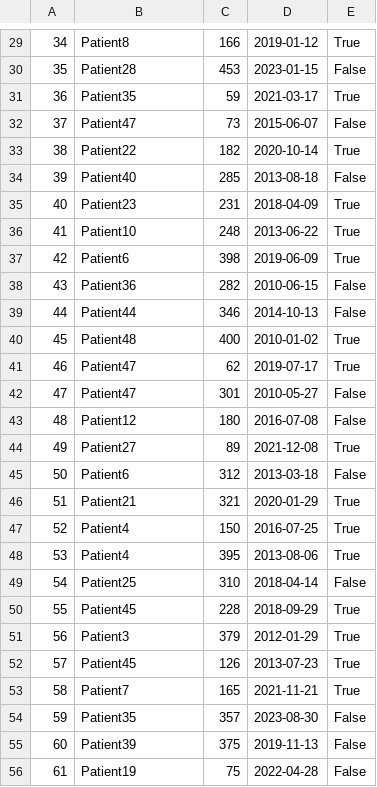
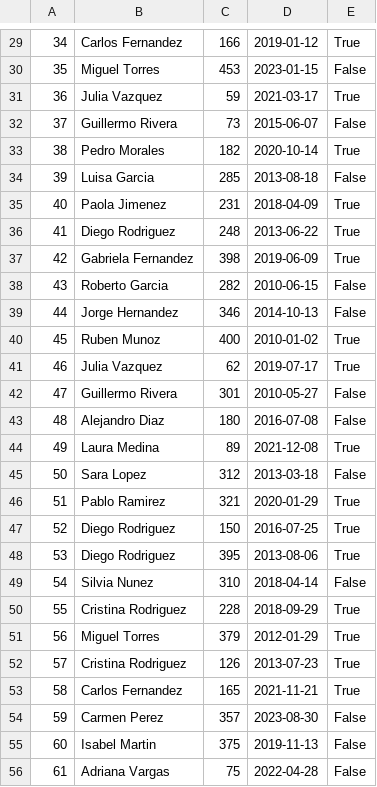
Before and after one commit to jvboronatjosep/Ex2av, a CSV file: datanew.csv, drawn as a sheet; only a part is shown, gaps mark what is left out; the diff covers the shown part only.

```diff
--- a/datanew.csv
+++ b/datanew.csv
@@ -29,28 +29,28 @@
-34,Patient8,166,2019-01-12,True
-35,Patient28,453,2023-01-15,False
-36,Patient35,59,2021-03-17,True
-37,Patient47,73,2015-06-07,False
-38,Patient22,182,2020-10-14,True
-39,Patient40,285,2013-08-18,False
-40,Patient23,231,2018-04-09,True
-41,Patient10,248,2013-06-22,True
-42,Patient6,398,2019-06-09,True
-43,Patient36,282,2010-06-15,False
-44,Patient44,346,2014-10-13,False
-45,Patient48,400,2010-01-02,True
-46,Patient47,62,2019-07-17,True
-47,Patient47,301,2010-05-27,False
-48,Patient12,180,2016-07-08,False
-49,Patient27,89,2021-12-08,True
-50,Patient6,312,2013-03-18,False
-51,Patient21,321,2020-01-29,True
-52,Patient4,150,2016-07-25,True
-53,Patient4,395,2013-08-06,True
-54,Patient25,310,2018-04-14,False
-55,Patient45,228,2018-09-29,True
-56,Patient3,379,2012-01-29,True
-57,Patient45,126,2013-07-23,True
-58,Patient7,165,2021-11-21,True
-59,Patient35,357,2023-08-30,False
-60,Patient39,375,2019-11-13,False
-61,Patient19,75,2022-04-28,False
+34,"Carlos Fernandez",166,2019-01-12,True
+35,"Miguel Torres",453,2023-01-15,False
+36,"Julia Vazquez",59,2021-03-17,True
+37,"Guillermo Rivera",73,2015-06-07,False
+38,"Pedro Morales",182,2020-10-14,True
+39,"Luisa Garcia",285,2013-08-18,False
+40,"Paola Jimenez",231,2018-04-09,True
+41,"Diego Rodriguez",248,2013-06-22,True
+42,"Gabriela Fernandez",398,2019-06-09,True
+43,"Roberto Garcia",282,2010-06-15,False
+44,"Jorge Hernandez",346,2014-10-13,False
+45,"Ruben Munoz",400,2010-01-02,True
+46,"Julia Vazquez",62,2019-07-17,True
+47,"Guillermo Rivera",301,2010-05-27,False
+48,"Alejandro Diaz",180,2016-07-08,False
+49,"Laura Medina",89,2021-12-08,True
+50,"Sara Lopez",312,2013-03-18,False
+51,"Pablo Ramirez",321,2020-01-29,True
+52,"Diego Rodriguez",150,2016-07-25,True
+53,"Diego Rodriguez",395,2013-08-06,True
+54,"Silvia Nunez",310,2018-04-14,False
+55,"Cristina Rodriguez",228,2018-09-29,True
+56,"Miguel Torres",379,2012-01-29,True
+57,"Cristina Rodriguez",126,2013-07-23,True
+58,"Carlos Fernandez",165,2021-11-21,True
+59,"Carmen Perez",357,2023-08-30,False
+60,"Isabel Martin",375,2019-11-13,False
+61,"Adriana Vargas",75,2022-04-28,False
```
Also changed, not shown: 16 removed rows and 55 edited cells elsewhere in this file, 7 other files.
